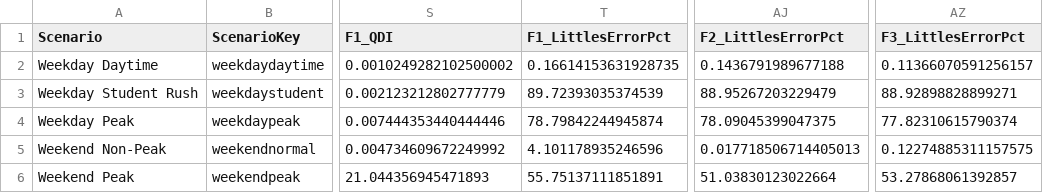
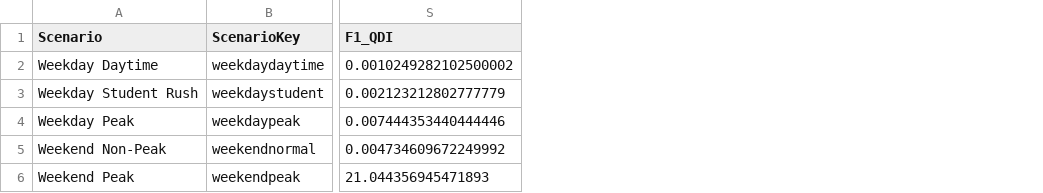
Before and after one commit to zen-code11/Queuing-Model-Simulation, a CSV file: results/checkout_comparison_results.csv, drawn as a sheet; only a part is shown, gaps mark what is left out; the diff names each change by its address in the sheet, - before the commit and + after, or states it on an @@ line.

```diff
--- a/results/checkout_comparison_results.csv
+++ b/results/checkout_comparison_results.csv
-column T (F1_LittlesErrorPct), rows 2-6: 0.16614153631928735 | 89.72393035374539 | 78.79842244945874 | 4.101178935246596 | 55.75137111851891
-column AJ (F2_LittlesErrorPct), rows 2-6: 0.1436791989677188 | 88.95267203229479 | 78.09045399047375 | 0.017718506714405013 | 51.03830123022664
-column AZ (F3_LittlesErrorPct), rows 2-6: 0.11366070591256157 | 88.92898828899271 | 77.82310615790374 | 0.12274885311157575 | 53.27868061392857
```
Also changed, not shown: results/scenario_kpi_matrix.csv, 6 other files.
